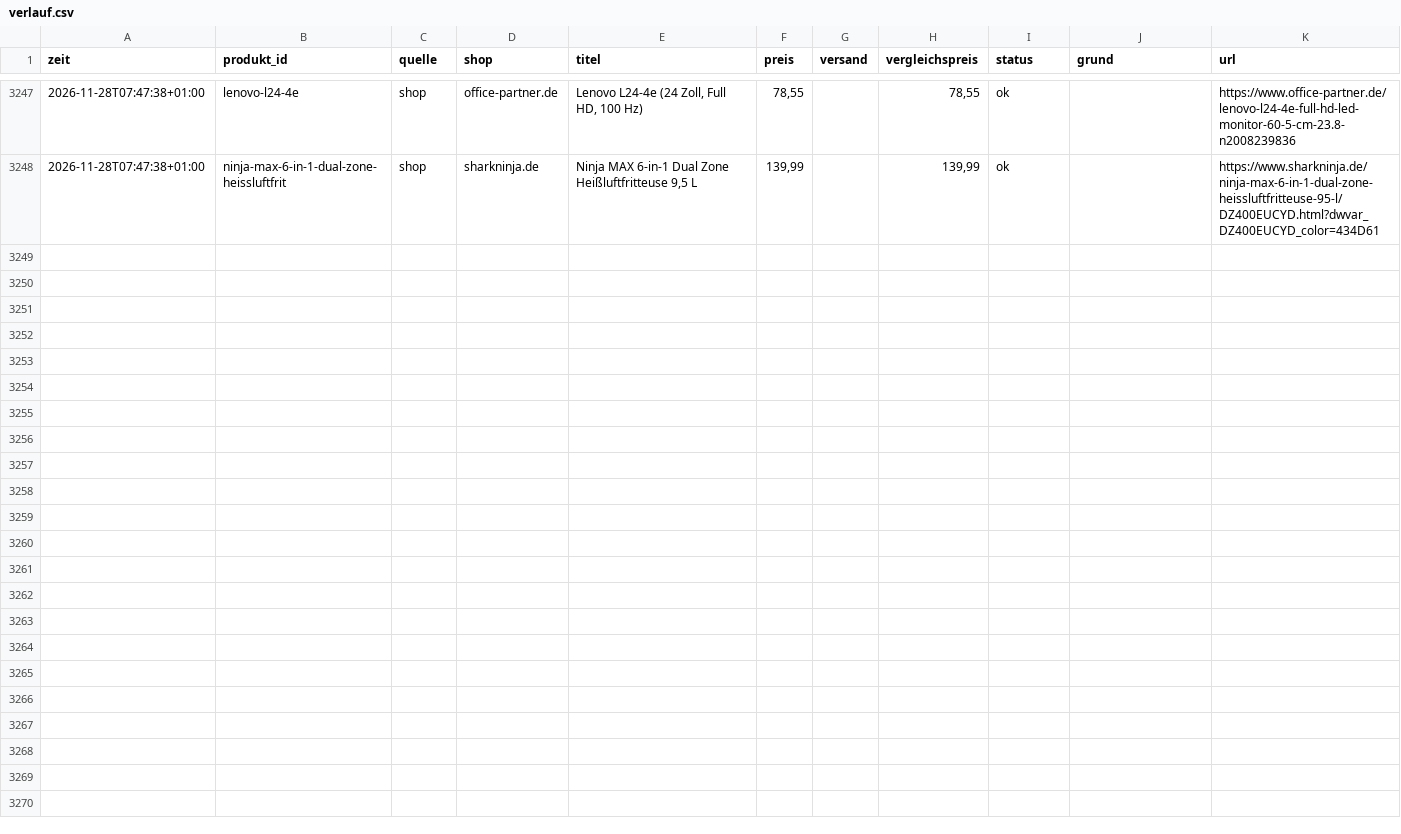
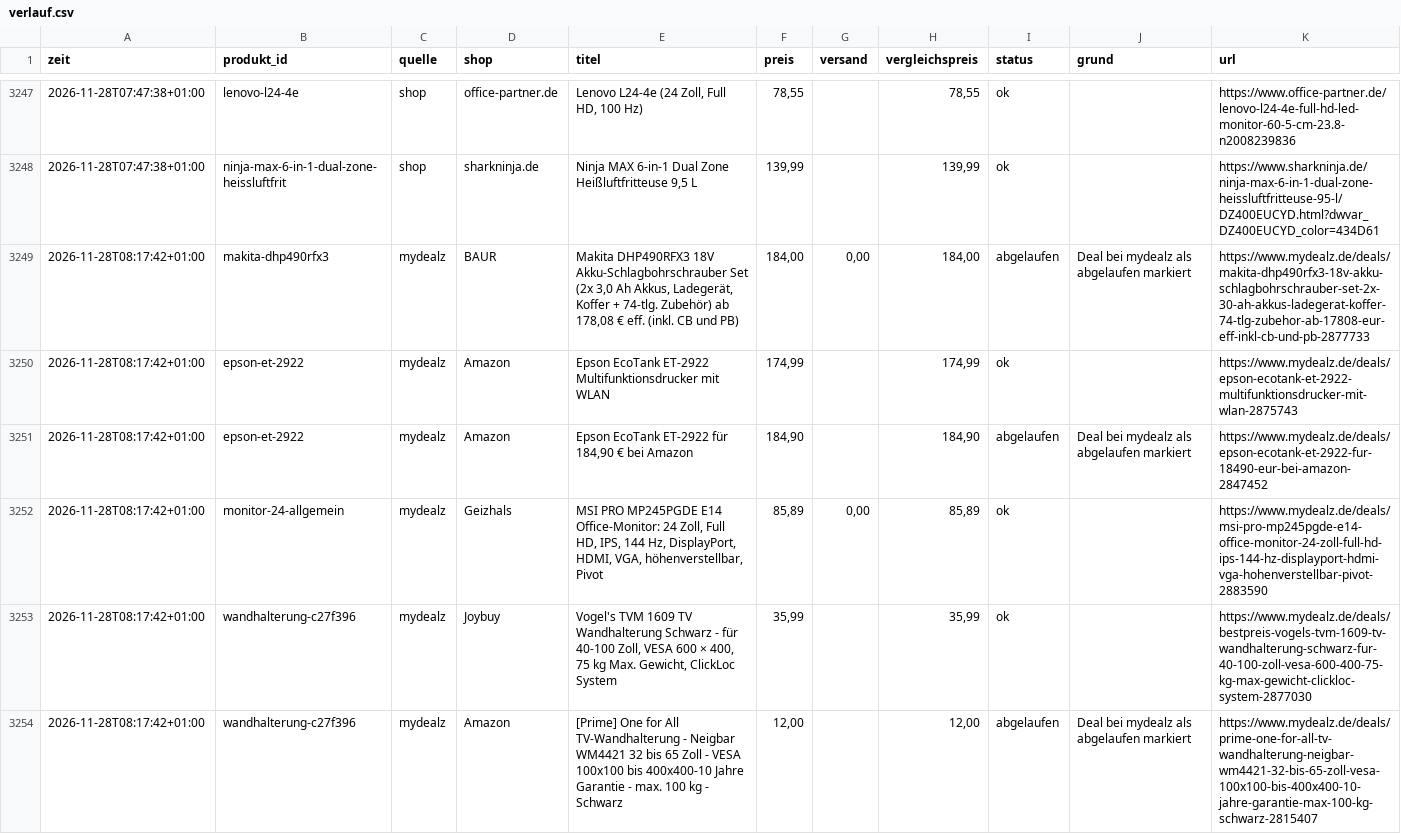
Before and after one commit to mjkschule/deal-radar, a CSV file: data/verlauf.csv, drawn as a sheet; only a part is shown, gaps mark what is left out; the diff covers the shown part only.

```diff
--- a/data/verlauf.csv
+++ b/data/verlauf.csv
@@ -3248 +3248,7 @@ zeit;produkt_id;quelle;shop;titel;preis;versand;vergleichspreis;status;grund;url
 2026-11-28T07:47:38+01:00;ninja-max-6-in-1-dual-zone-heissluftfrit;shop;sharkninja.de;Ninja MAX 6-in-1 Dual Zone Heißluftfritteuse 9,5 L;139,99;;139,99;ok;;https://www.sharkninja.de/ninja-max-6-in-1-dual-zone-heissluftfritteuse-95-l/DZ400EUCYD.html?dwvar_DZ400EUCYD_color=434D61
+2026-11-28T08:17:42+01:00;makita-dhp490rfx3;mydealz;BAUR;Makita DHP490RFX3 18V Akku-Schlagbohrschrauber Set (2x 3,0 Ah Akkus, Ladegerät, Koffer + 74-tlg. Zubehör) ab 178,08 € eff. (inkl. CB und PB);184,00;0,00;184,00;abgelaufen;Deal bei mydealz als abgelaufen markiert;https://www.mydealz.de/deals/makita-dhp490rfx3-18v-akku-schlagbohrschrauber-set-2x-30-ah-akkus-ladegerat-koffer-74-tlg-zubehor-ab-17808-eur-eff-inkl-cb-und-pb-2877733
+2026-11-28T08:17:42+01:00;epson-et-2922;mydealz;Amazon;Epson EcoTank ET-2922 Multifunktionsdrucker mit WLAN;174,99;;174,99;ok;;https://www.mydealz.de/deals/epson-ecotank-et-2922-multifunktionsdrucker-mit-wlan-2875743
+2026-11-28T08:17:42+01:00;epson-et-2922;mydealz;Amazon;Epson EcoTank ET-2922 für 184,90 € bei Amazon;184,90;;184,90;abgelaufen;Deal bei mydealz als abgelaufen markiert;https://www.mydealz.de/deals/epson-ecotank-et-2922-fur-18490-eur-bei-amazon-2847452
+2026-11-28T08:17:42+01:00;monitor-24-allgemein;mydealz;Geizhals;MSI PRO MP245PGDE E14 Office-Monitor: 24 Zoll, Full HD, IPS, 144 Hz, DisplayPort, HDMI, VGA, höhenverstellbar, Pivot;85,89;0,00;85,89;ok;;https://www.mydealz.de/deals/msi-pro-mp245pgde-e14-office-monitor-24-zoll-full-hd-ips-144-hz-displayport-hdmi-vga-hohenverstellbar-pivot-2883590
+2026-11-28T08:17:42+01:00;wandhalterung-c27f396;mydealz;Joybuy;Vogel's TVM 1609 TV Wandhalterung Schwarz - für 40-100 Zoll, VESA 600 × 400, 75 kg Max. Gewicht, ClickLoc System;35,99;;35,99;ok;;https://www.mydealz.de/deals/bestpreis-vogels-tvm-1609-tv-wandhalterung-schwarz-fur-40-100-zoll-vesa-600-400-75-kg-max-gewicht-clickloc-system-2877030
+2026-11-28T08:17:42+01:00;wandhalterung-c27f396;mydealz;Amazon;[Prime] One for All TV-Wandhalterung - Neigbar WM4421 32 bis 65 Zoll - VESA 100x100 bis 400x400-10 Jahre Garantie - max. 100 kg - Schwarz;12,00;;12,00;abgelaufen;Deal bei mydealz als abgelaufen markiert;https://www.mydealz.de/deals/prime-one-for-all-tv-wandhalterung-neigbar-wm4421-32-bis-65-zoll-vesa-100x100-bis-400x400-10-jahre-garantie-max-100-kg-schwarz-2815407
```
Also changed, not shown: 6 added rows elsewhere in this file, 4 other files.
